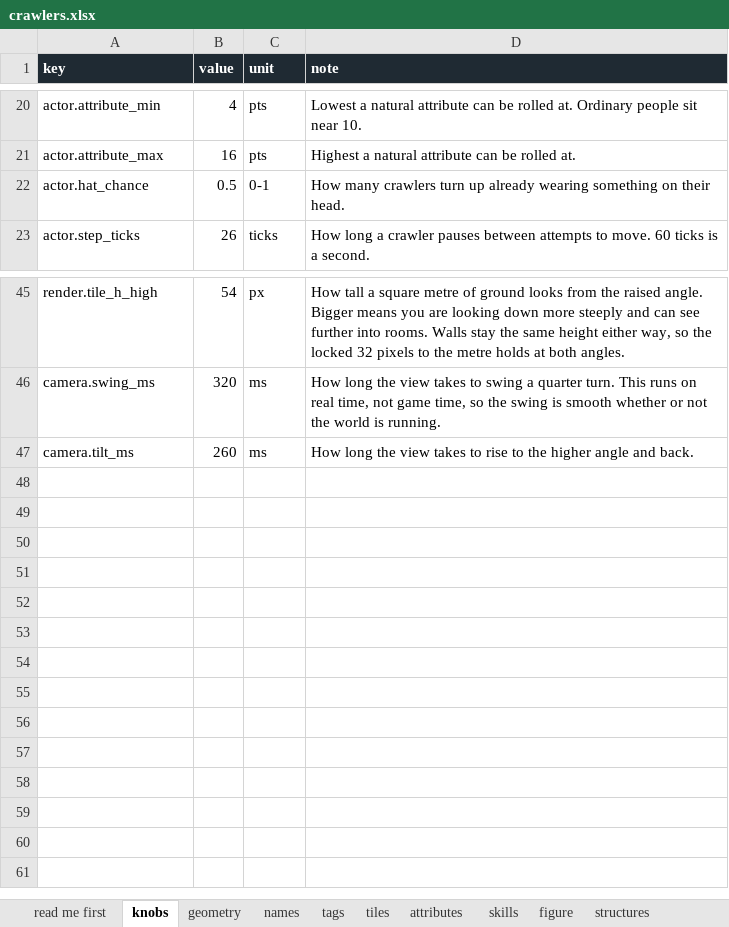
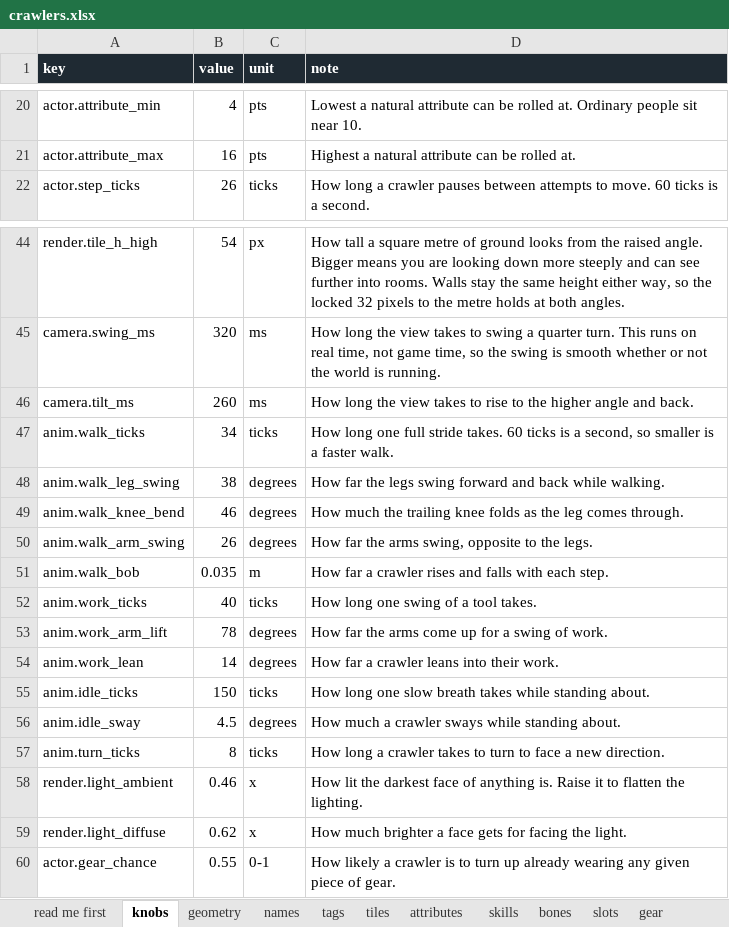
Before and after one commit to myrmecbruh/Project-Crawlers, an Excel workbook: docs/crawlers.xlsx, sheet knobs, drawn as a sheet; only a part is shown, gaps mark what is left out; values as stored, in another font and other column widths than the file's, no borders; removed rows and columns are numbered as before the commit, all else as after; the diff names each change by its address in the sheet, - before the commit and + after, or states it on an @@ line.

```diff
--- a/docs/crawlers.xlsx (sheet knobs)
+++ b/docs/crawlers.xlsx (sheet knobs)
+sheet tab: bones
+sheet tab: slots
+sheet tab: gear
-row 22: actor.hat_chance | 0.5 | 0-1 | How many crawlers turn up already wearing something on their head.
+row 47: anim.walk_ticks | 34 | ticks | How long one full stride takes. 60 ticks is a second, so smaller is a faster walk.
+row 48: anim.walk_leg_swing | 38 | degrees | How far the legs swing forward and back while walking.
+row 49: anim.walk_knee_bend | 46 | degrees | How much the trailing knee folds as the leg comes through.
+row 50: anim.walk_arm_swing | 26 | degrees | How far the arms swing, opposite to the legs.
+row 51: anim.walk_bob | 0.035 | m | How far a crawler rises and falls with each step.
+row 52: anim.work_ticks | 40 | ticks | How long one swing of a tool takes.
+row 53: anim.work_arm_lift | 78 | degrees | How far the arms come up for a swing of work.
+row 54: anim.work_lean | 14 | degrees | How far a crawler leans into their work.
+row 55: anim.idle_ticks | 150 | ticks | How long one slow breath takes while standing about.
+row 56: anim.idle_sway | 4.5 | degrees | How much a crawler sways while standing about.
+row 57: anim.turn_ticks | 8 | ticks | How long a crawler takes to turn to face a new direction.
+row 58: render.light_ambient | 0.46 | x | How lit the darkest face of anything is. Raise it to flatten the lighting.
+row 59: render.light_diffuse | 0.62 | x | How much brighter a face gets for facing the light.
+row 60: actor.gear_chance | 0.55 | 0-1 | How likely a crawler is to turn up already wearing any given piece of gear.
```
Also changed, not shown: sheet figure, sheet tags, sheet skills, sheet names, sheet geometry, 13 other files.
